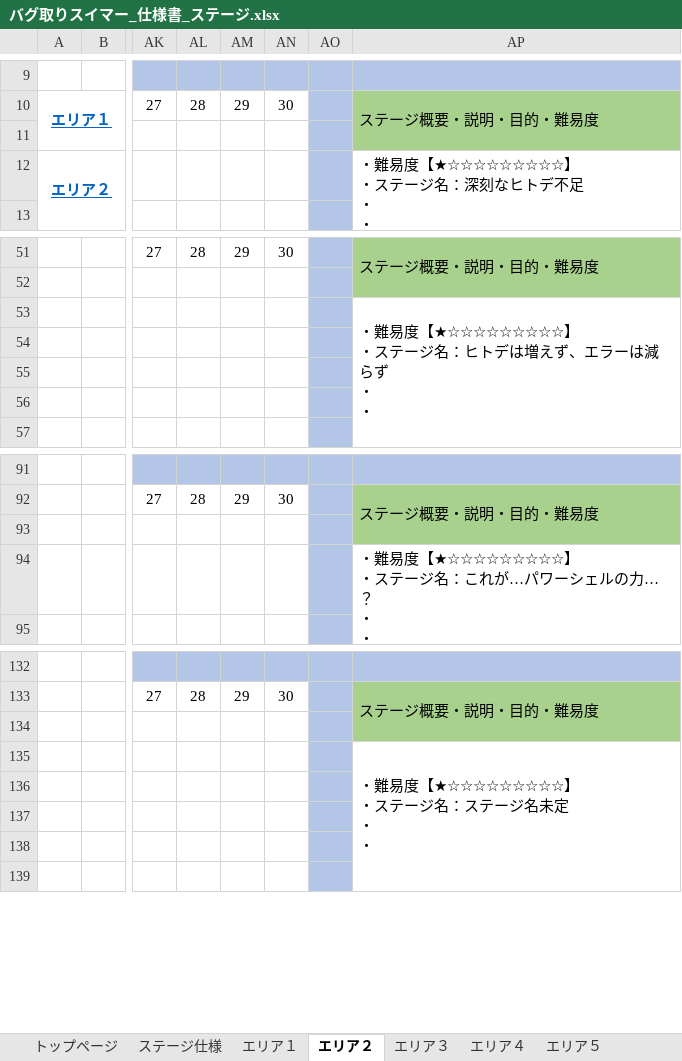
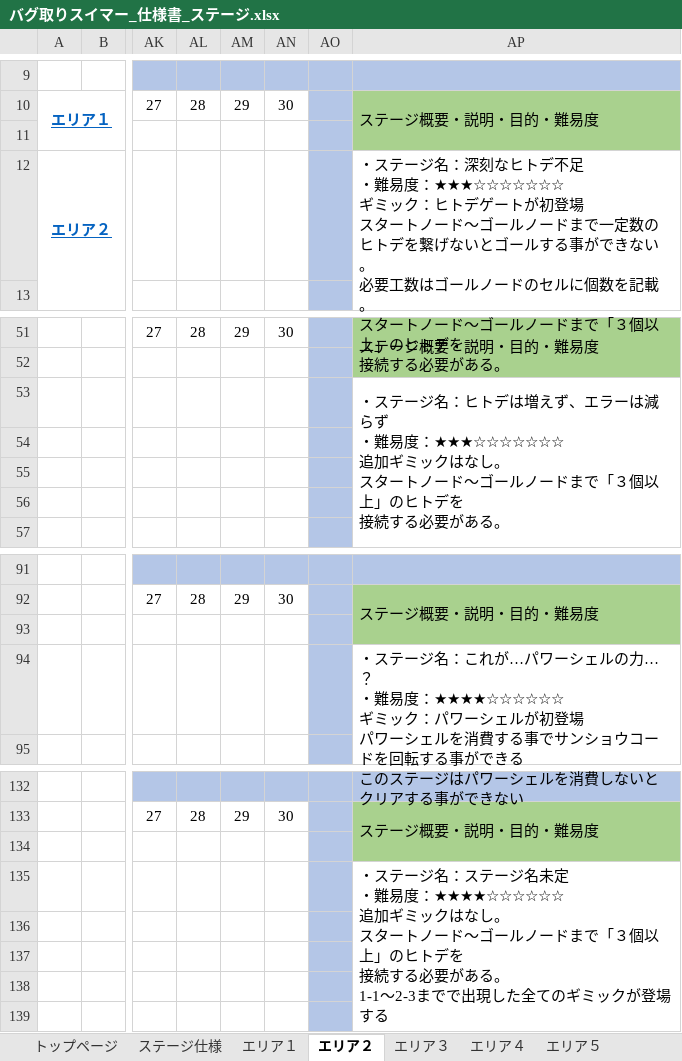
Before and after one commit to YuziMatsuda/Japan_Game_Award_2023, an Excel workbook: 仕様書/バグ取りスイマー_仕様書_ステージ.xlsx, sheet エリア２, drawn as a sheet; only a part is shown, gaps mark what is left out; values as stored, in another font and other column widths than the file's, no borders; charts and pictures not drawn; ↵ is a line break in a cell; the diff names each change by its address in the sheet, - before the commit and + after, or states it on an @@ line.

```diff
--- a/仕様書/バグ取りスイマー_仕様書_ステージ.xlsx (sheet エリア２)
+++ b/仕様書/バグ取りスイマー_仕様書_ステージ.xlsx (sheet エリア２)
-AP12: ・難易度【★☆☆☆☆☆☆☆☆☆】 ↵ ・ステージ名：深刻なヒトデ不足 ↵ ・ ↵ ・
+AP12: ・ステージ名：深刻なヒトデ不足 ↵ ・難易度：★★★☆☆☆☆☆☆☆ ↵ ギミック：ヒトデゲートが初登場 ↵ スタートノード～ゴールノードまで一定数のヒトデを繋げないとゴールする事ができない。 ↵ 必要工数はゴールノードのセルに個数を記載。 ↵ スタートノード～ゴールノードまで「３個以上」のヒトデを ↵ 接続する必要がある。
-AP53: ・難易度【★☆☆☆☆☆☆☆☆☆】 ↵ ・ステージ名：ヒトデは増えず、エラーは減らず ↵ ・ ↵ ・
+AP53: ・ステージ名：ヒトデは増えず、エラーは減らず ↵ ・難易度：★★★☆☆☆☆☆☆☆ ↵ 追加ギミックはなし。 ↵ スタートノード～ゴールノードまで「３個以上」のヒトデを ↵ 接続する必要がある。
-AP94: ・難易度【★☆☆☆☆☆☆☆☆☆】 ↵ ・ステージ名：これが…パワーシェルの力…？ ↵ ・ ↵ ・
+AP94: ・ステージ名：これが…パワーシェルの力…？ ↵ ・難易度：★★★★☆☆☆☆☆☆ ↵ ギミック：パワーシェルが初登場 ↵ パワーシェルを消費する事でサンショウコードを回転する事ができる ↵ このステージはパワーシェルを消費しないとクリアする事ができない
-AP135: ・難易度【★☆☆☆☆☆☆☆☆☆】 ↵ ・ステージ名：ステージ名未定 ↵ ・ ↵ ・
+AP135: ・ステージ名：ステージ名未定 ↵ ・難易度：★★★★☆☆☆☆☆☆ ↵ 追加ギミックはなし。 ↵ スタートノード～ゴールノードまで「３個以上」のヒトデを ↵ 接続する必要がある。 ↵ 1-1～2-3までで出現した全てのギミックが登場する
```
Also changed, not shown: sheet トップページ, sheet エリア５, sheet エリア１, sheet エリア３, sheet エリア４, charts or pictures.
